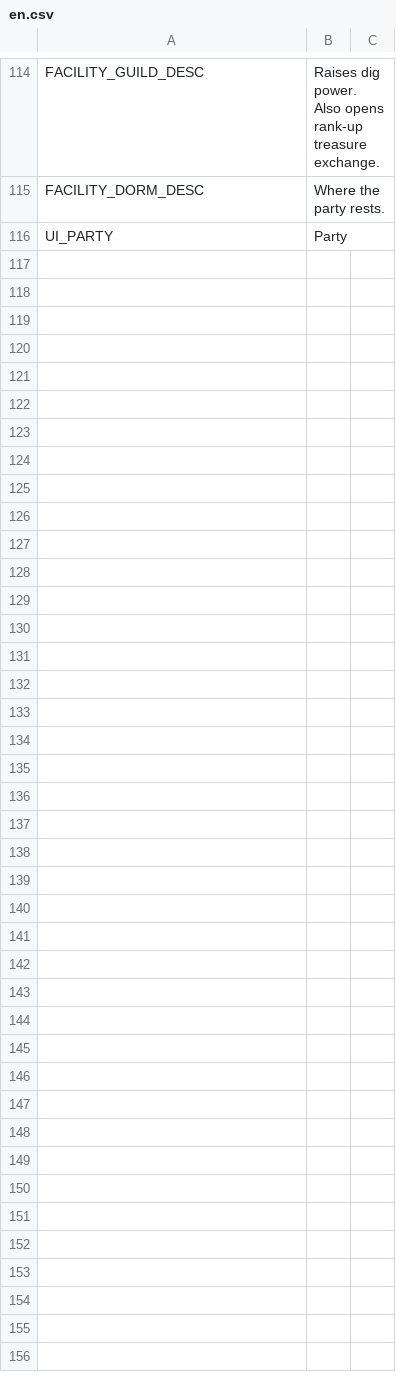
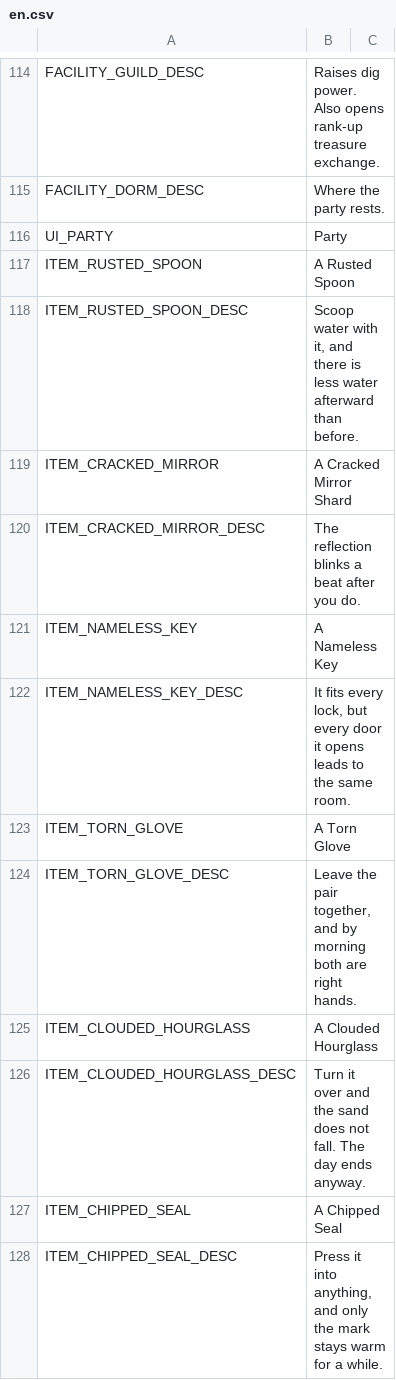
Before and after one commit to jinsei0604/UnderDesk, a CSV file: locale/en.csv, drawn as a sheet; only a part is shown, gaps mark what is left out; the diff covers the shown part only; the diff names each change by its address in the sheet, - before the commit and + after, or states it on an @@ line.

```diff
--- a/locale/en.csv
+++ b/locale/en.csv
+row 117: ITEM_RUSTED_SPOON | A Rusted Spoon
+row 118: ITEM_RUSTED_SPOON_DESC | Scoop water with it, and there is less water afterward than before.
+row 119: ITEM_CRACKED_MIRROR | A Cracked Mirror Shard
+row 120: ITEM_CRACKED_MIRROR_DESC | The reflection blinks a beat after you do.
+row 121: ITEM_NAMELESS_KEY | A Nameless Key
+row 122: ITEM_NAMELESS_KEY_DESC | It fits every lock, but every door it opens leads to the same room.
+row 123: ITEM_TORN_GLOVE | A Torn Glove
+row 124: ITEM_TORN_GLOVE_DESC | Leave the pair together, and by morning both are right hands.
+row 125: ITEM_CLOUDED_HOURGLASS | A Clouded Hourglass
+row 126: ITEM_CLOUDED_HOURGLASS_DESC | Turn it over and the sand does not fall. The day ends anyway.
+row 127: ITEM_CHIPPED_SEAL | A Chipped Seal
+row 128: ITEM_CHIPPED_SEAL_DESC | Press it into anything, and only the mark stays warm for a while.
```
Also changed, not shown: 12 added rows elsewhere in this file, locale/ja.csv, 15 other files.
